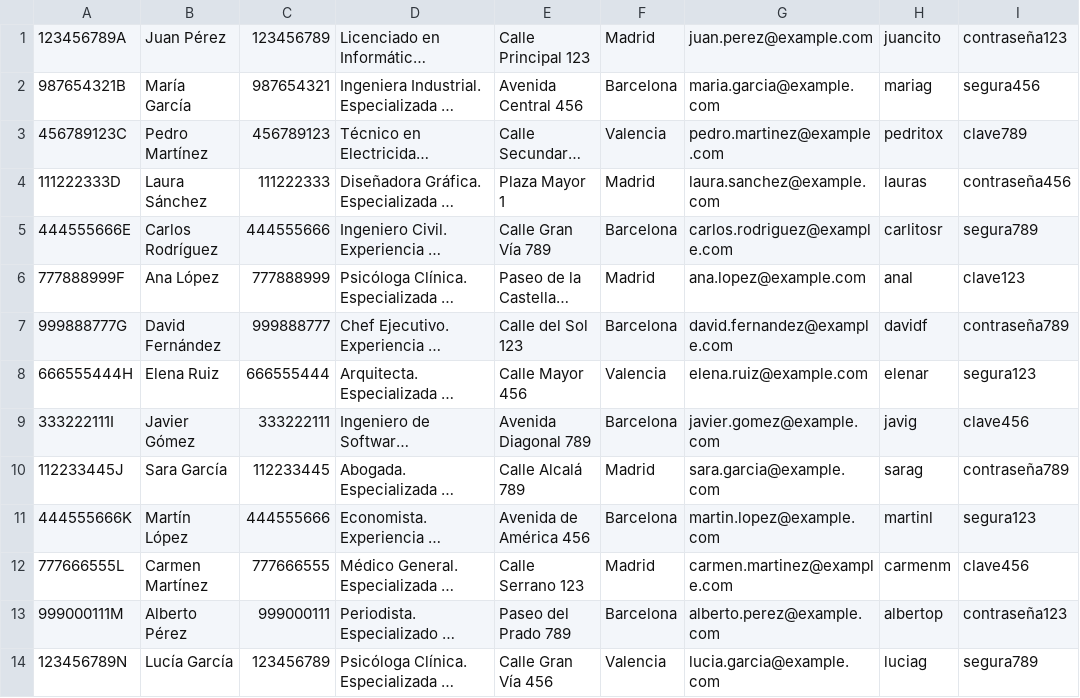
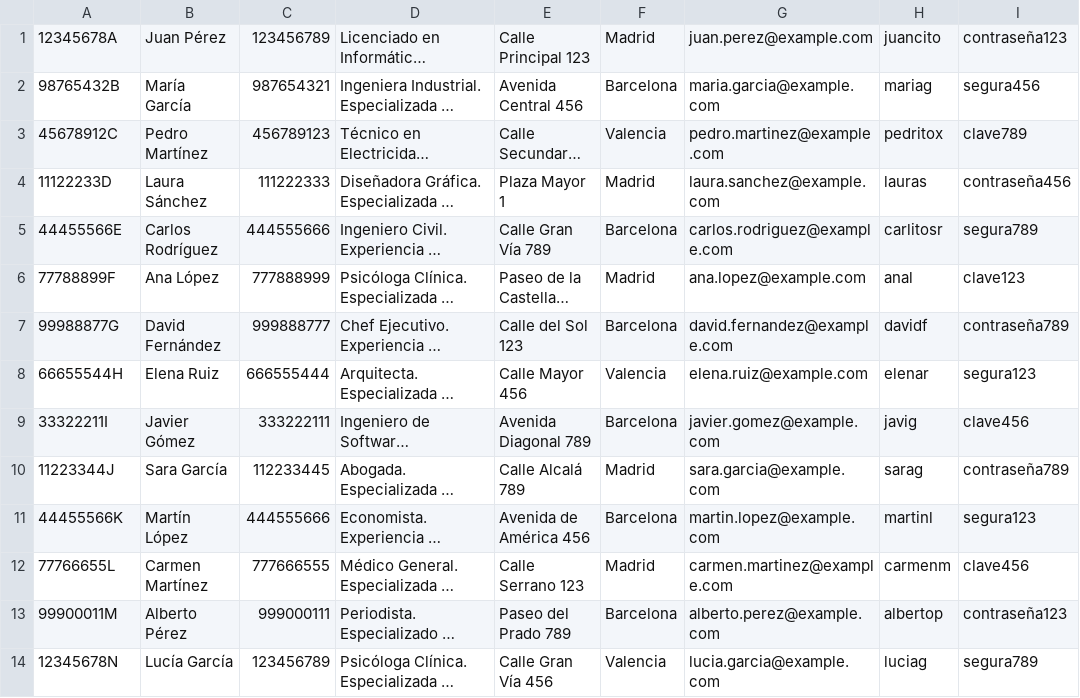
Before and after one commit to jvboronatjosep/Shortjobs, a CSV file: usuarios.csv, drawn as a sheet; only a part is shown; long unchanged cells end in …; the diff covers the shown part only; the diff names each change by its address in the sheet, - before the commit and + after, or states it on an @@ line.

```diff
--- a/usuarios.csv
+++ b/usuarios.csv
-A1: 123456789A
+A1: 12345678A
-A2: 987654321B
+A2: 98765432B
-A3: 456789123C
+A3: 45678912C
-A4: 111222333D
+A4: 11122233D
-A5: 444555666E
+A5: 44455566E
-A6: 777888999F
+A6: 77788899F
-A7: 999888777G
+A7: 99988877G
-A8: 666555444H
+A8: 66655544H
-A9: 333222111I
+A9: 33322211I
-A10: 112233445J
+A10: 11223344J
-A11: 444555666K
+A11: 44455566K
-A12: 777666555L
+A12: 77766655L
-A13: 999000111M
+A13: 99900011M
-A14: 123456789N
+A14: 12345678N
```
Also changed, not shown: 29 edited cells elsewhere in this file, empresas.csv, trabajos.csv, 5 other files.
